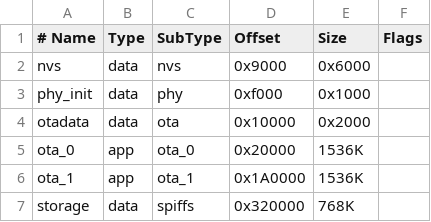
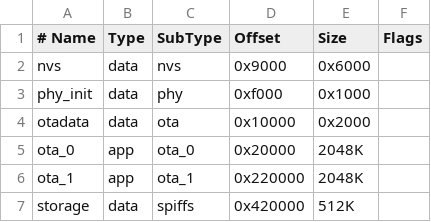
Before and after one commit to adamrunner/esp32-bms-monitor, a CSV file: partitions.csv, drawn as a sheet.

```diff
--- a/partitions.csv
+++ b/partitions.csv
@@ -4,4 +4,4 @@ phy_init, data, phy,     0xf000,  0x1000,
 otadata,  data, ota,     0x10000, 0x2000,
-ota_0,    app,  ota_0,   0x20000, 1536K,
-ota_1,    app,  ota_1,   0x1A0000, 1536K,
-storage,  data, spiffs,  0x320000, 768K,
+ota_0,    app,  ota_0,   0x20000, 2048K,
+ota_1,    app,  ota_1,   0x220000, 2048K,
+storage,  data, spiffs,  0x420000, 512K,
```
Also changed, not shown: 2 other files.
